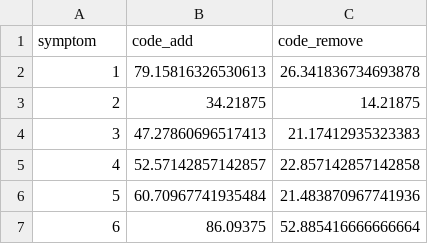
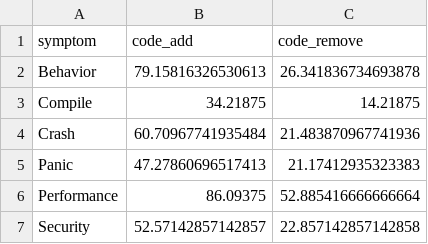
Before and after one commit to Andres-Nju/Rust-bug-study, a CSV file: corpus/avg_code_change_by_symptom.csv, drawn as a sheet.

```diff
--- a/corpus/avg_code_change_by_symptom.csv
+++ b/corpus/avg_code_change_by_symptom.csv
@@ -1,7 +1,7 @@
 symptom,code_add,code_remove
-1,79.15816326530613,26.341836734693878
-2,34.21875,14.21875
-3,47.27860696517413,21.17412935323383
-4,52.57142857142857,22.857142857142858
-5,60.70967741935484,21.483870967741936
-6,86.09375,52.885416666666664
+Behavior,79.15816326530613,26.341836734693878
+Compile,34.21875,14.21875
+Crash,60.70967741935484,21.483870967741936
+Panic,47.27860696517413,21.17412935323383
+Performance,86.09375,52.885416666666664
+Security,52.57142857142857,22.857142857142858
```
Also changed, not shown: corpus/avg_code_change_by_root_cause.csv, corpus/repo_root_cause_count.csv, 18 other files.
